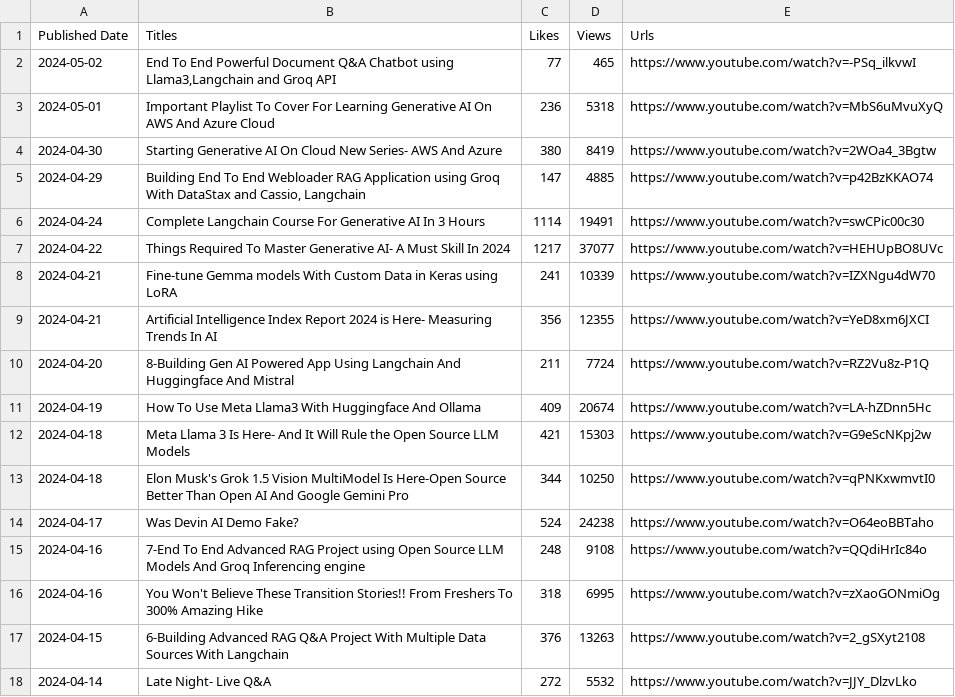
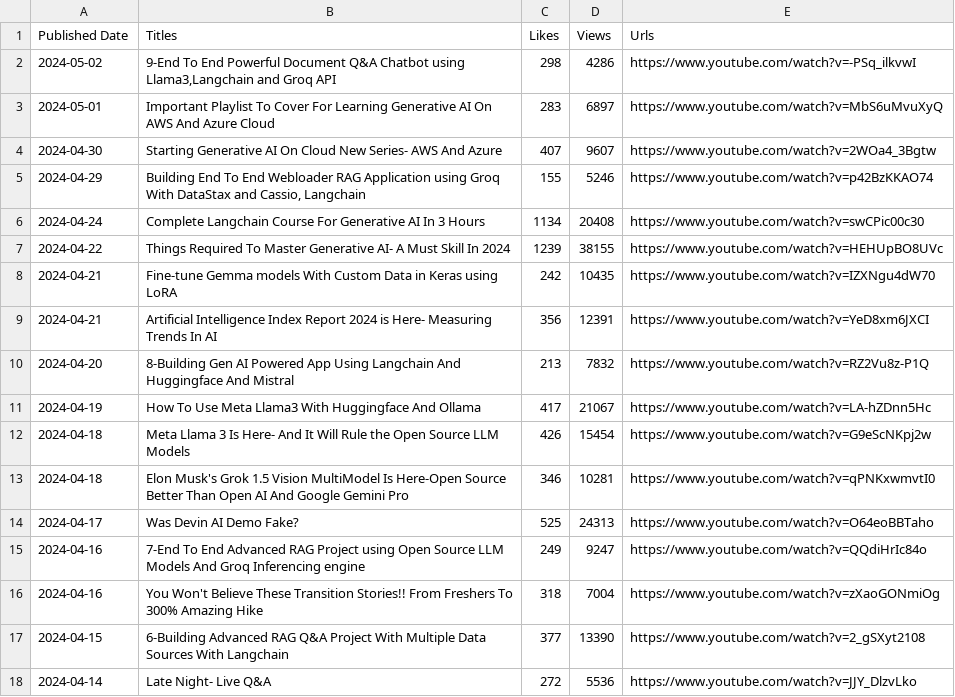
Before and after one commit to PrajjwalLyzr/YouTube-Scaper, a CSV file: data/KrishNaik.csv, drawn as a sheet; only a part is shown; the diff covers the shown part only.

```diff
--- a/data/KrishNaik.csv
+++ b/data/KrishNaik.csv
@@ -1,18 +1,18 @@
 Published Date,Titles,Likes,Views,Urls
-2024-05-02,"End To End Powerful Document Q&A Chatbot using Llama3,Langchain and Groq API",77,465,https://www.youtube.com/watch?v=-PSq_ilkvwI
-2024-05-01,Important Playlist To Cover For Learning Generative AI On AWS And Azure Cloud,236,5318,https://www.youtube.com/watch?v=MbS6uMvuXyQ
-2024-04-30,Starting Generative AI On Cloud New Series- AWS And Azure,380,8419,https://www.youtube.com/watch?v=2WOa4_3Bgtw
-2024-04-29,"Building End To End Webloader RAG Application using Groq With DataStax and Cassio, Langchain",147,4885,https://www.youtube.com/watch?v=p42BzKKAO74
-2024-04-24,Complete Langchain Course For Generative AI In 3 Hours,1114,19491,https://www.youtube.com/watch?v=swCPic00c30
-2024-04-22,Things Required To Master Generative AI- A Must Skill In 2024,1217,37077,https://www.youtube.com/watch?v=HEHUpBO8UVc
-2024-04-21,Fine-tune Gemma models With Custom Data in Keras using LoRA,241,10339,https://www.youtube.com/watch?v=IZXNgu4dW70
-2024-04-21,Artificial Intelligence Index Report 2024 is Here- Measuring Trends In AI,356,12355,https://www.youtube.com/watch?v=YeD8xm6JXCI
-2024-04-20,8-Building Gen AI Powered App Using Langchain And Huggingface And Mistral,211,7724,https://www.youtube.com/watch?v=RZ2Vu8z-P1Q
-2024-04-19,How To Use Meta Llama3 With Huggingface And Ollama,409,20674,https://www.youtube.com/watch?v=LA-hZDnn5Hc
-2024-04-18,Meta Llama 3 Is Here- And It Will Rule the Open Source LLM Models,421,15303,https://www.youtube.com/watch?v=G9eScNKpj2w
-2024-04-18,Elon Musk's Grok 1.5 Vision MultiModel Is Here-Open Source Better Than Open AI And Google Gemini Pro,344,10250,https://www.youtube.com/watch?v=qPNKxwmvtI0
-2024-04-17,Was Devin AI Demo Fake?,524,24238,https://www.youtube.com/watch?v=O64eoBBTaho
-2024-04-16,7-End To End Advanced RAG Project using Open Source LLM Models And Groq Inferencing engine,248,9108,https://www.youtube.com/watch?v=QQdiHrIc84o
-2024-04-16,You Won't Believe These Transition Stories!! From Freshers To 300% Amazing Hike,318,6995,https://www.youtube.com/watch?v=zXaoGONmiOg
-2024-04-15,6-Building Advanced RAG Q&A Project With Multiple Data Sources With Langchain,376,13263,https://www.youtube.com/watch?v=2_gSXyt2108
-2024-04-14,Late Night- Live Q&A,272,5532,https://www.youtube.com/watch?v=JJY_DlzvLko
+2024-05-02,"9-End To End Powerful Document Q&A Chatbot using Llama3,Langchain and Groq API",298,4286,https://www.youtube.com/watch?v=-PSq_ilkvwI
+2024-05-01,Important Playlist To Cover For Learning Generative AI On AWS And Azure Cloud,283,6897,https://www.youtube.com/watch?v=MbS6uMvuXyQ
+2024-04-30,Starting Generative AI On Cloud New Series- AWS And Azure,407,9607,https://www.youtube.com/watch?v=2WOa4_3Bgtw
+2024-04-29,"Building End To End Webloader RAG Application using Groq With DataStax and Cassio, Langchain",155,5246,https://www.youtube.com/watch?v=p42BzKKAO74
+2024-04-24,Complete Langchain Course For Generative AI In 3 Hours,1134,20408,https://www.youtube.com/watch?v=swCPic00c30
+2024-04-22,Things Required To Master Generative AI- A Must Skill In 2024,1239,38155,https://www.youtube.com/watch?v=HEHUpBO8UVc
+2024-04-21,Fine-tune Gemma models With Custom Data in Keras using LoRA,242,10435,https://www.youtube.com/watch?v=IZXNgu4dW70
+2024-04-21,Artificial Intelligence Index Report 2024 is Here- Measuring Trends In AI,356,12391,https://www.youtube.com/watch?v=YeD8xm6JXCI
+2024-04-20,8-Building Gen AI Powered App Using Langchain And Huggingface And Mistral,213,7832,https://www.youtube.com/watch?v=RZ2Vu8z-P1Q
+2024-04-19,How To Use Meta Llama3 With Huggingface And Ollama,417,21067,https://www.youtube.com/watch?v=LA-hZDnn5Hc
+2024-04-18,Meta Llama 3 Is Here- And It Will Rule the Open Source LLM Models,426,15454,https://www.youtube.com/watch?v=G9eScNKpj2w
+2024-04-18,Elon Musk's Grok 1.5 Vision MultiModel Is Here-Open Source Better Than Open AI And Google Gemini Pro,346,10281,https://www.youtube.com/watch?v=qPNKxwmvtI0
+2024-04-17,Was Devin AI Demo Fake?,525,24313,https://www.youtube.com/watch?v=O64eoBBTaho
+2024-04-16,7-End To End Advanced RAG Project using Open Source LLM Models And Groq Inferencing engine,249,9247,https://www.youtube.com/watch?v=QQdiHrIc84o
+2024-04-16,You Won't Believe These Transition Stories!! From Freshers To 300% Amazing Hike,318,7004,https://www.youtube.com/watch?v=zXaoGONmiOg
+2024-04-15,6-Building Advanced RAG Q&A Project With Multiple Data Sources With Langchain,377,13390,https://www.youtube.com/watch?v=2_gSXyt2108
+2024-04-14,Late Night- Live Q&A,272,5536,https://www.youtube.com/watch?v=JJY_DlzvLko
```
Also changed, not shown: 52 edited cells elsewhere in this file, 3 other files.
